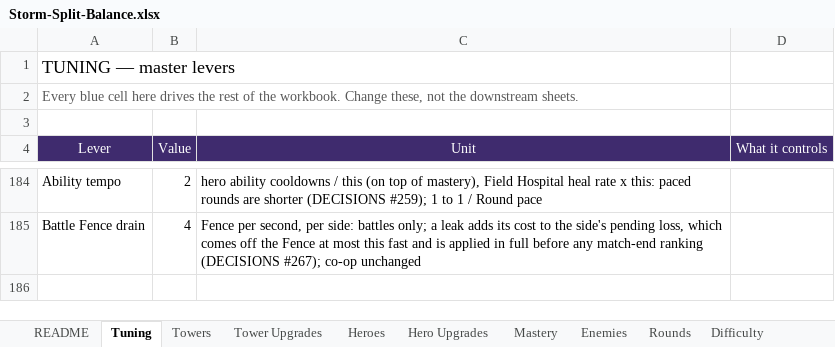
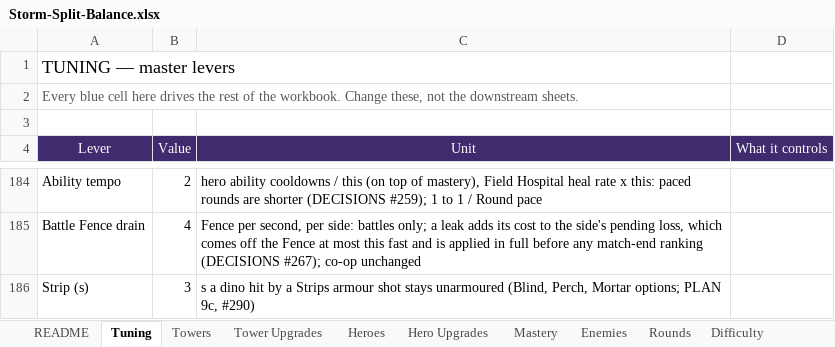
Before and after one commit to BigJover/storm-split, an Excel workbook: Storm-Split-Balance.xlsx, sheet Tuning, drawn as a sheet; only a part is shown, gaps mark what is left out; values as stored, in another font and other column widths than the file's, no borders; the diff names each change by its address in the sheet, - before the commit and + after, or states it on an @@ line.

```diff
--- a/Storm-Split-Balance.xlsx (sheet Tuning)
+++ b/Storm-Split-Balance.xlsx (sheet Tuning)
+row 186: Strip (s) | 3 | s a dino hit by a Strips armour shot stays unarmoured (Blind, Perch, Mortar options; PLAN 9c, #290)
```
Also changed, not shown: sheet Tower Upgrades, 5 other files.
